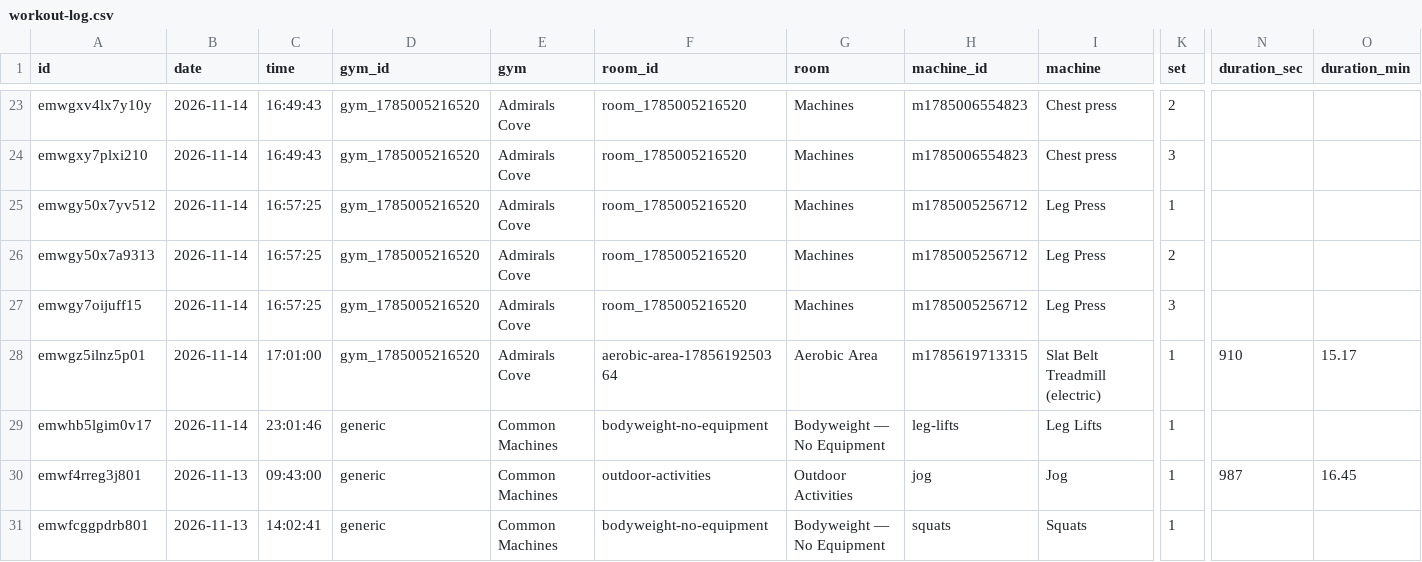
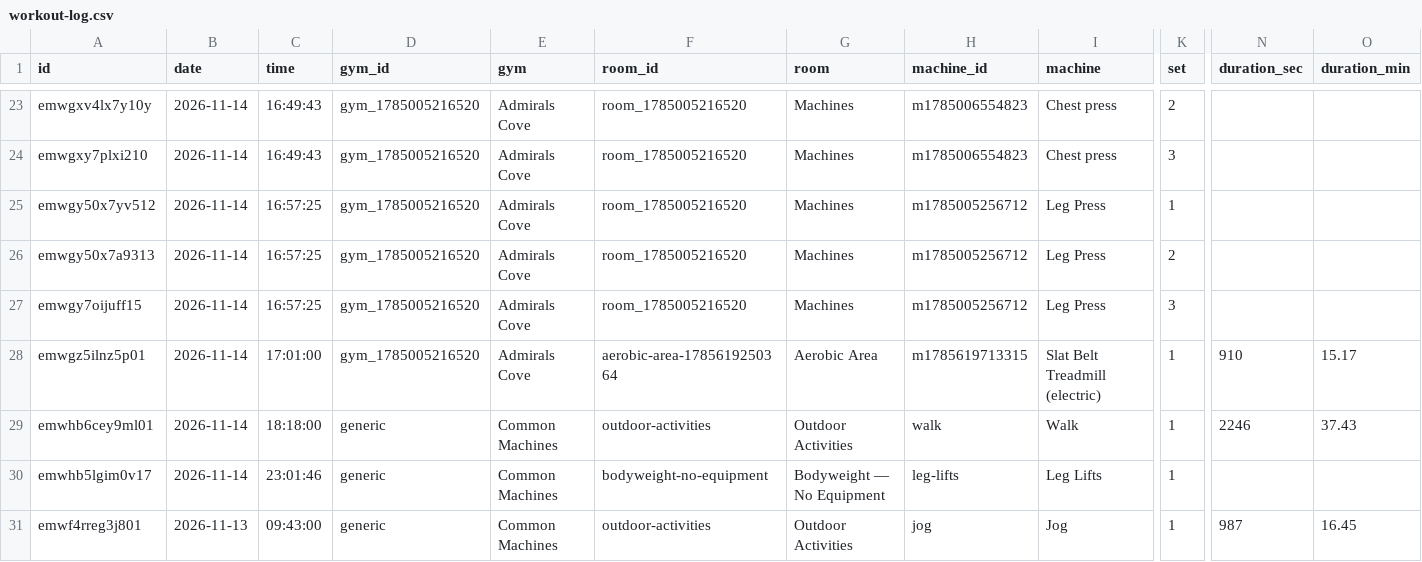
Before and after one commit to jaschro/traintracks, a CSV file: workout-log.csv, drawn as a sheet; only a part is shown, gaps mark what is left out; the shorter side is filled out with more unchanged rows; rows hold the shown columns only; the diff names each change by its address in the sheet, - before the commit and + after, or states it on an @@ line.

```diff
--- a/workout-log.csv
+++ b/workout-log.csv
+row 29: emwhb6cey9ml01 | 2026-11-14 | 18:18:00 | generic | Common Machines | outdoor-activities | Outdoor Activities | walk | Walk | 1 | 2246 | 37.43
```
